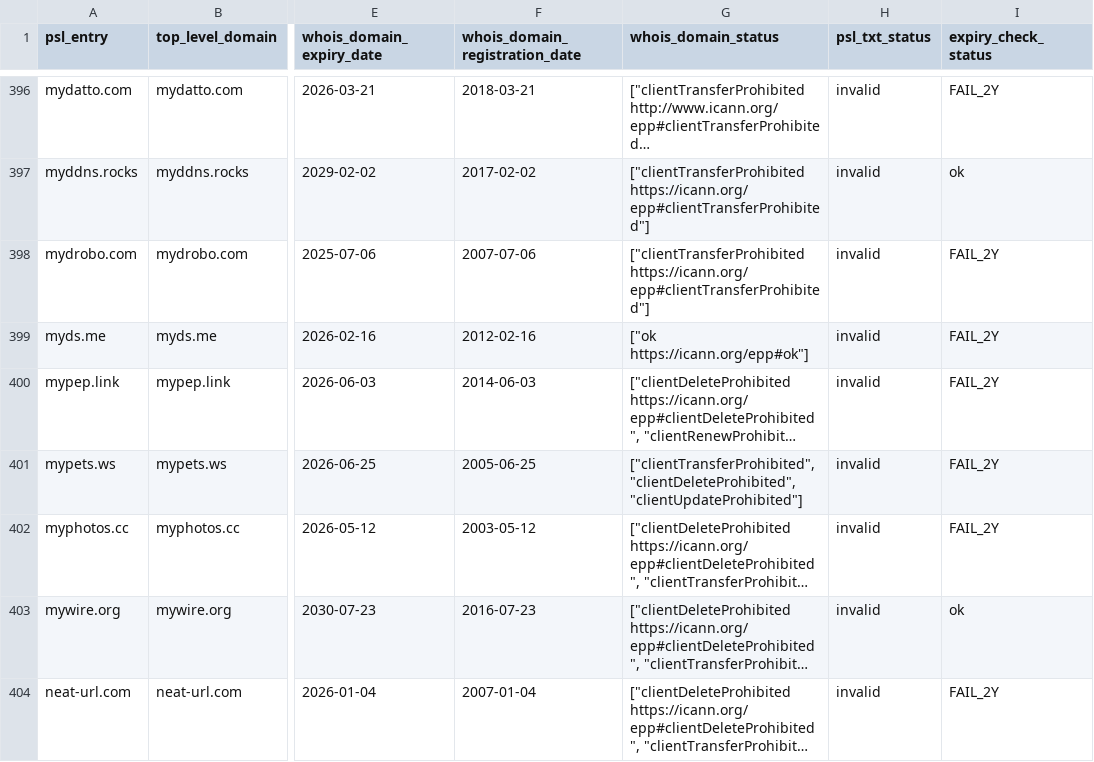
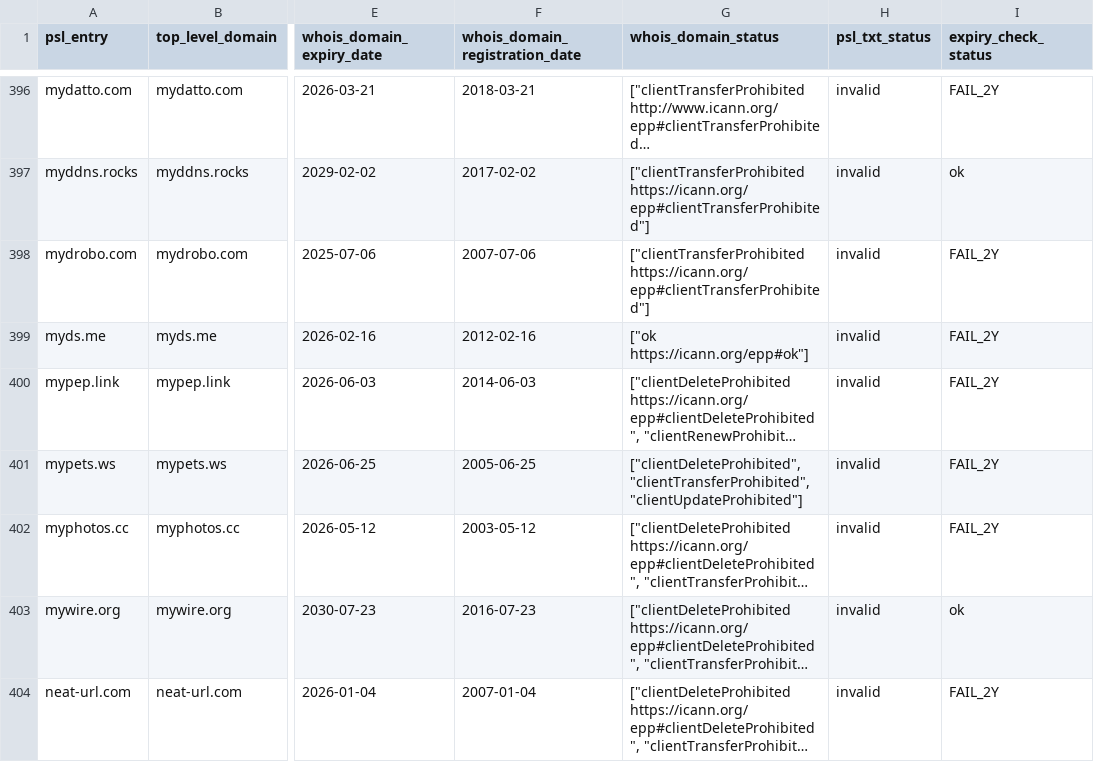
Before and after one commit to groundcat/PSL-private-domains-checker, a CSV file: data/missing_psl_txt.csv, drawn as a sheet; only a part is shown, gaps mark what is left out; long unchanged cells end in …; the diff covers the shown part only; the diff names each change by its address in the sheet, - before the commit and + after, or states it on an @@ line.

```diff
--- a/data/missing_psl_txt.csv
+++ b/data/missing_psl_txt.csv
-G401 (whois_domain_status): ["clientTransferProhibited", "clientDeleteProhibited", "clientUpdateProhibited"]
+G401 (whois_domain_status): ["clientDeleteProhibited", "clientTransferProhibited", "clientUpdateProhibited"]
```
Also changed, not shown: 1 added row, 2 removed rows and 3 edited cells elsewhere in this file, data/all.csv, data/expiry_less_than_2yrs.csv, 1 other file.
